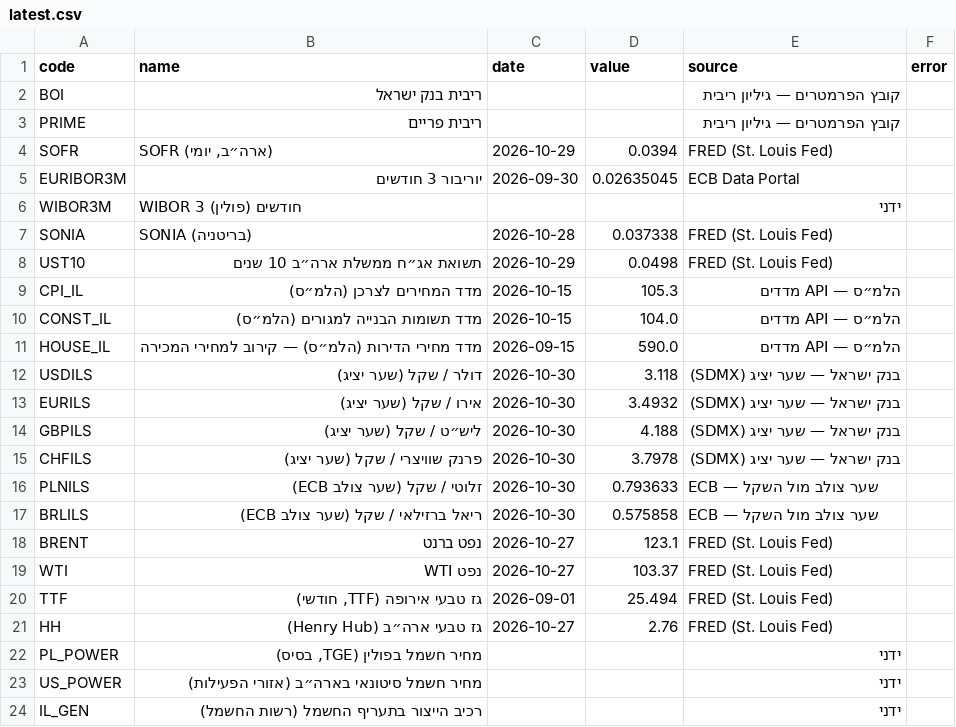
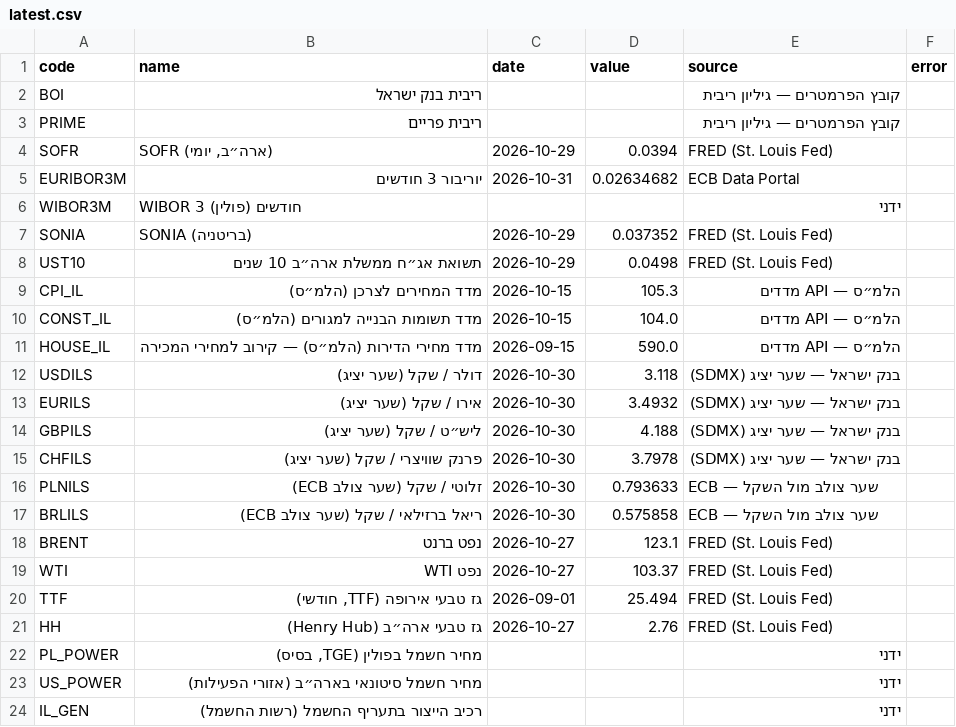
Before and after one commit to yovav81/corp-market-data, a CSV file: data/factors/latest.csv, drawn as a sheet.

```diff
--- a/data/factors/latest.csv
+++ b/data/factors/latest.csv
@@ -4,5 +4,5 @@ PRIME,ריבית פריים,,,קובץ הפרמטרים — גיליון ריב
 SOFR,"SOFR (ארה״ב, יומי)",2026-10-29,0.0394,FRED (St. Louis Fed),
-EURIBOR3M,יוריבור 3 חודשים,2026-09-30,0.02635045,ECB Data Portal,
+EURIBOR3M,יוריבור 3 חודשים,2026-10-31,0.02634682,ECB Data Portal,
 WIBOR3M,WIBOR 3 חודשים (פולין),,,ידני,
-SONIA,SONIA (בריטניה),2026-10-28,0.037338,FRED (St. Louis Fed),
+SONIA,SONIA (בריטניה),2026-10-29,0.037352,FRED (St. Louis Fed),
 UST10,תשואת אג״ח ממשלת ארה״ב 10 שנים,2026-10-29,0.0498,FRED (St. Louis Fed),
```
Also changed, not shown: data/factors/history.csv, 1 other file.
